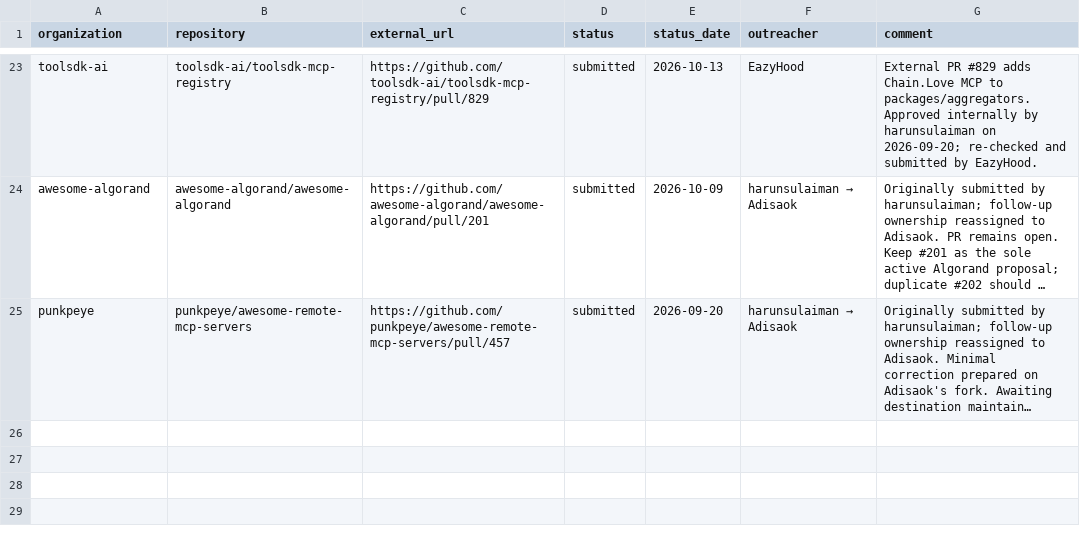
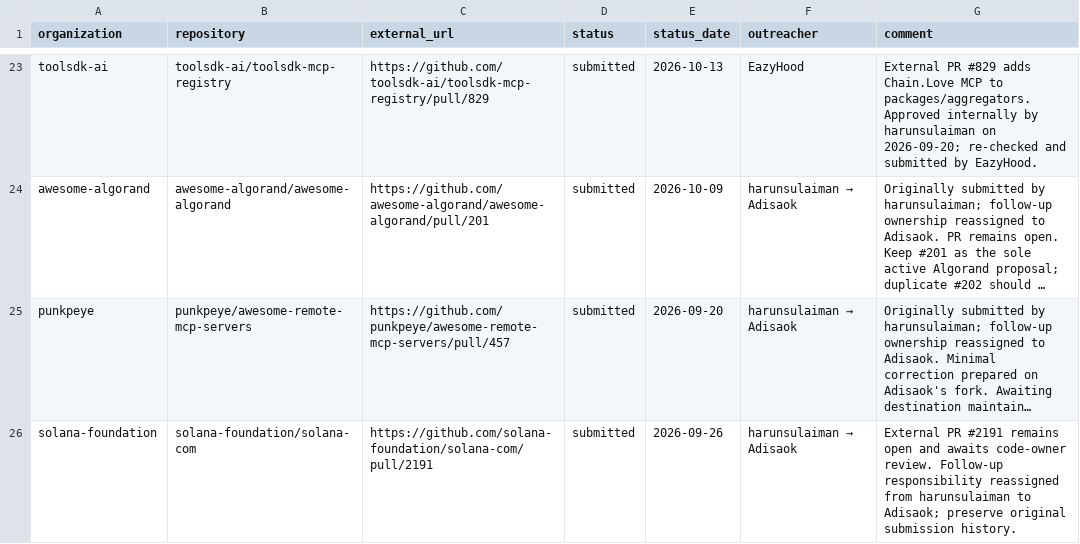
Before and after one commit to Adisaok/chain-love, a CSV file: outreach/registry.csv, drawn as a sheet; only a part is shown, gaps mark what is left out; long unchanged cells end in …; the diff names each change by its address in the sheet, - before the commit and + after, or states it on an @@ line.

Commit message:
Update registry.csv

```diff
--- a/outreach/registry.csv
+++ b/outreach/registry.csv
+row 26: solana-foundation | solana-foundation/solana-com | https://github.com/solana-foundation/solana-com/pull/2191 | submitted | 2026-09-26 | harunsulaiman → Adisaok | External PR #2191 remains open and awaits code-owner review. Follow-up responsibility reassigned from harunsulaiman to Adisaok; preserve original submission history.
```
